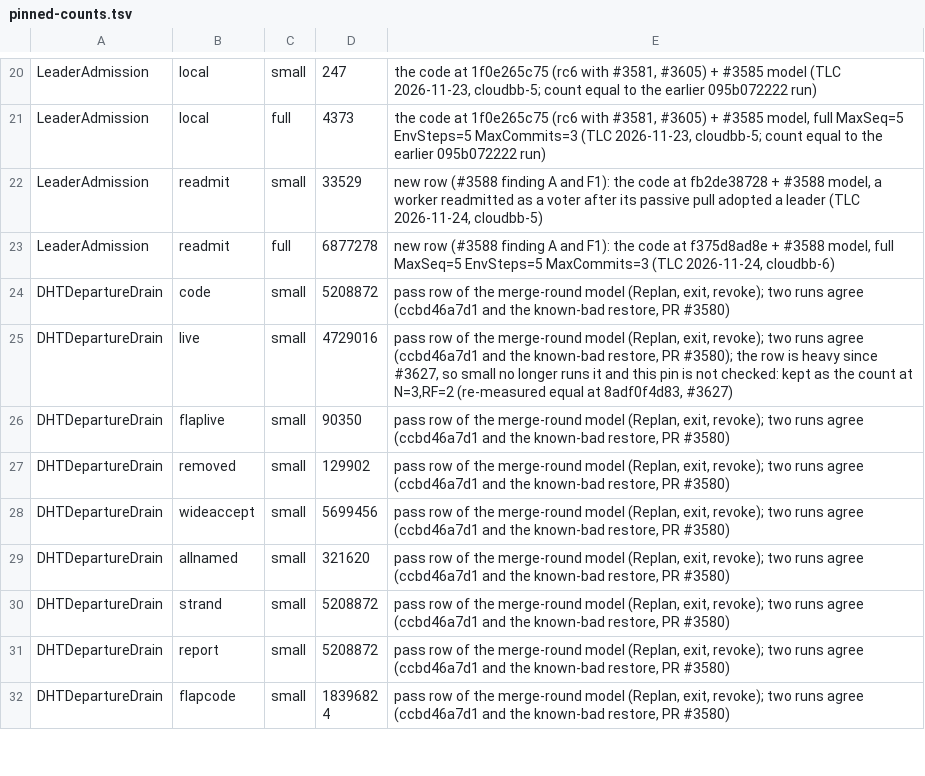
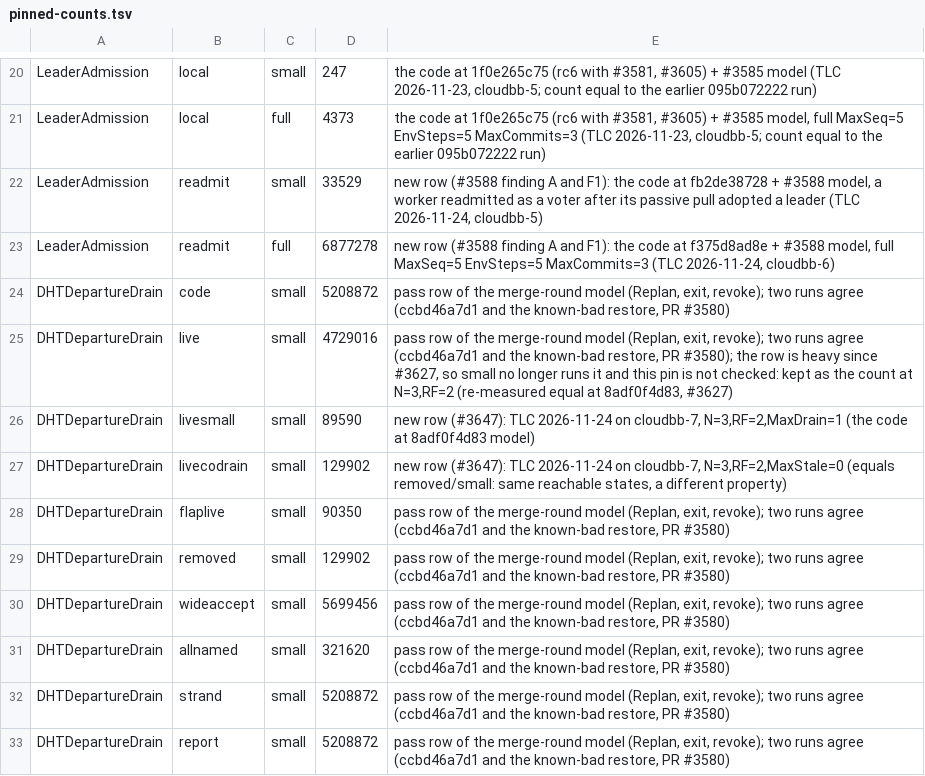
Before and after one commit to pragmaticalabs/pragmatica, a TSV file: tools/tla/pinned-counts.tsv, drawn as a sheet; only a part is shown, gaps mark what is left out; the shorter side is filled out with more unchanged rows.

```diff
--- a/tools/tla/pinned-counts.tsv
+++ b/tools/tla/pinned-counts.tsv
@@ -25,2 +25,4 @@ DHTDepartureDrain	code	small	5208872	pass row of the merge-round model (Replan,
 DHTDepartureDrain	live	small	4729016	pass row of the merge-round model (Replan, exit, revoke); two runs agree (ccbd46a7d1 and the known-bad restore, PR #3580); the row is heavy since #3627, so small no longer runs it and this pin is not checked: kept as the count at N=3,RF=2 (re-measured equal at 8adf0f4d83, #3627)
+DHTDepartureDrain	livesmall	small	89590	new row (#3647): TLC 2026-11-24 on cloudbb-7, N=3,RF=2,MaxDrain=1 (the code at 8adf0f4d83 model)
+DHTDepartureDrain	livecodrain	small	129902	new row (#3647): TLC 2026-11-24 on cloudbb-7, N=3,RF=2,MaxStale=0 (equals removed/small: same reachable states, a different property)
 DHTDepartureDrain	flaplive	small	90350	pass row of the merge-round model (Replan, exit, revoke); two runs agree (ccbd46a7d1 and the known-bad restore, PR #3580)
```
Also changed, not shown: tools/tla/models.tsv, 2 other files.
